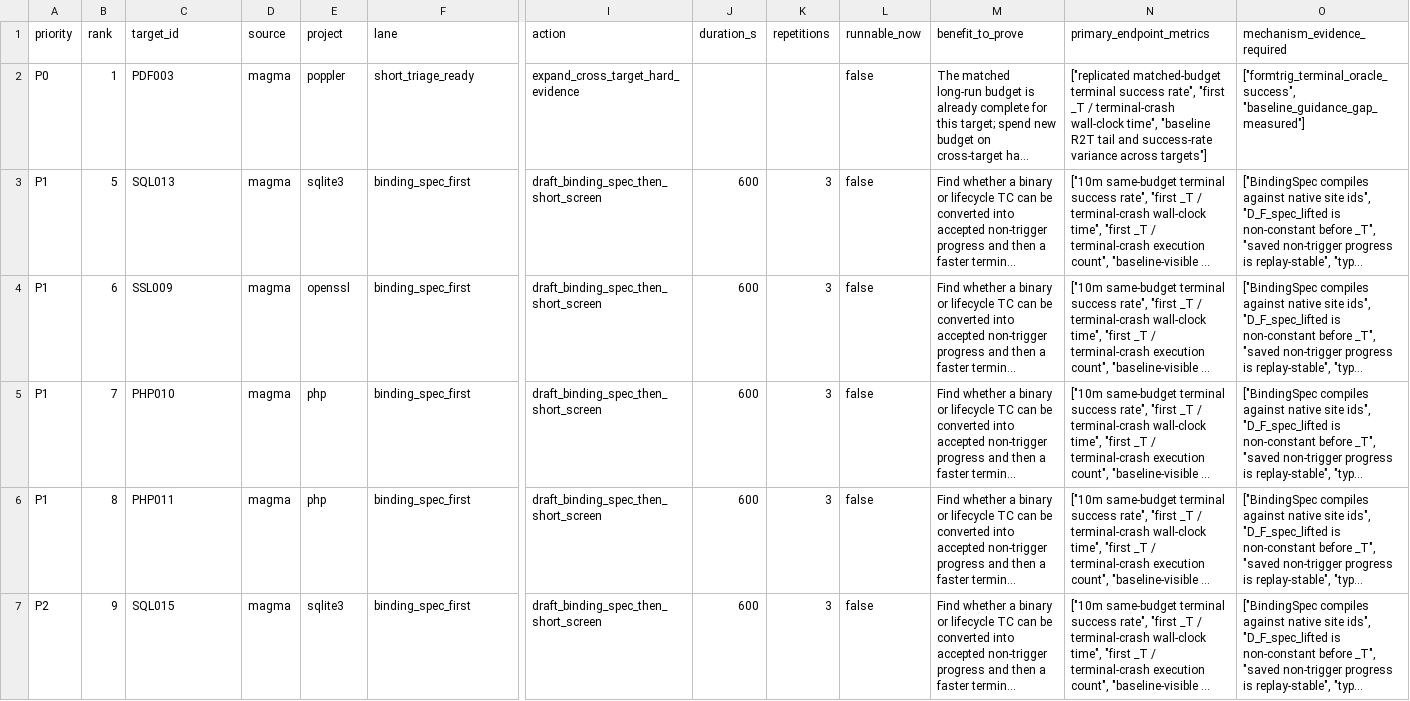
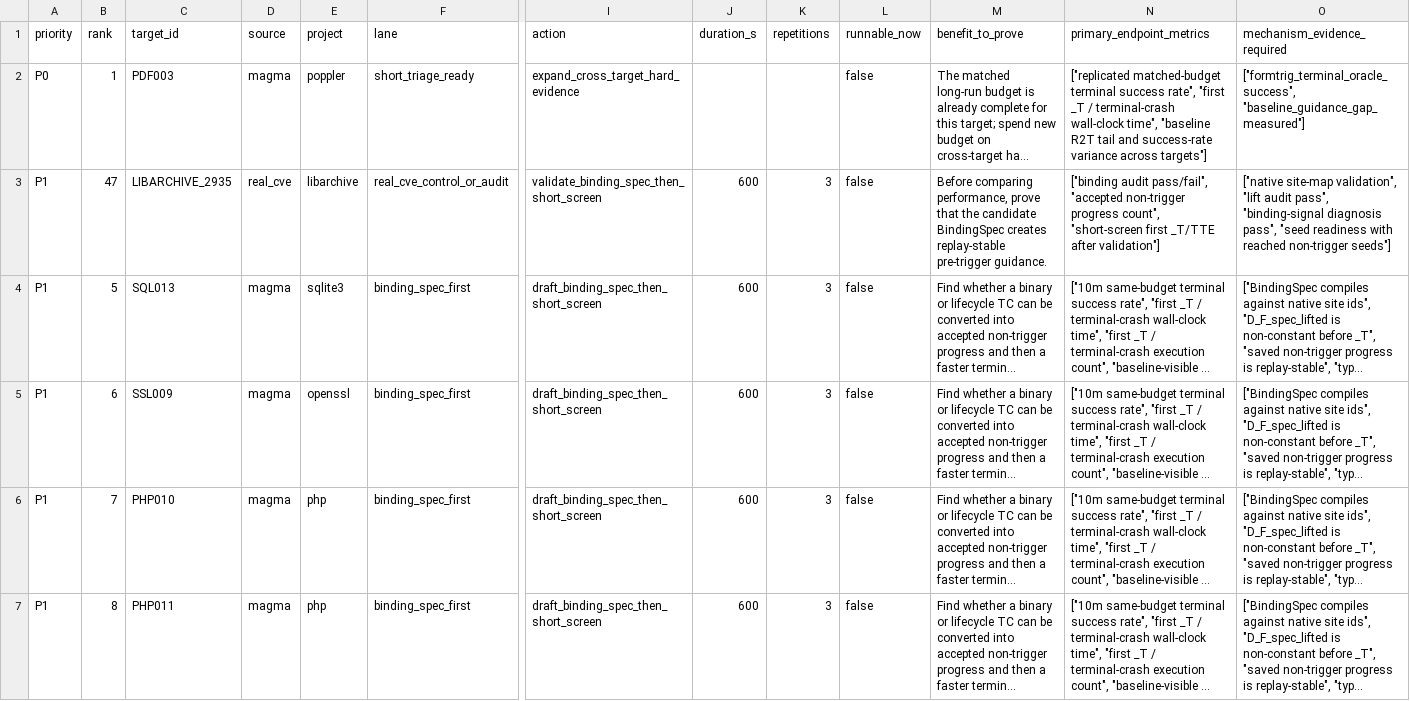
Before and after one commit to Ssh1y/FORMTRIG, a CSV file: artifacts/formtrig_native_readiness/hard_target_experiment_worklist_20260620.csv, drawn as a sheet; only a part is shown, gaps mark what is left out; the shorter side is filled out with more unchanged rows; long unchanged cells end in …; rows hold the shown columns only; the diff covers the shown part only; the diff names each change by its address in the sheet, - before the commit and + after, or states it on an @@ line.

Commit message:
Draft LIBARCHIVE 2935 binding spec from trigger graph

```diff
--- a/artifacts/formtrig_native_readiness/hard_target_experiment_worklist_20260620.csv
+++ b/artifacts/formtrig_native_readiness/hard_target_experiment_worklist_20260620.csv
+row 3: P1 | 47 | LIBARCHIVE_2935 | real_cve | libarchive | real_cve_control_or_audit | validate_binding_spec_then_short_screen | 600 | 3 | false | Before comparing performance, prove that the candidate BindingSpec creates replay-stable pre-trigger guidance. | ["binding audit pass/fail", "accepted non-trigger progress count", "short-screen first _T/TTE after validation"] | ["native site-map validation", "lift audit pass", "binding-signal diagnosis pass", "seed readiness with reached non-trigger seeds"]
```
Also changed, not shown: 3 added rows and 4 removed rows elsewhere in this file, artifacts/formtrig_native_readiness/real_cve_readiness_20260620.csv, 16 other files.
